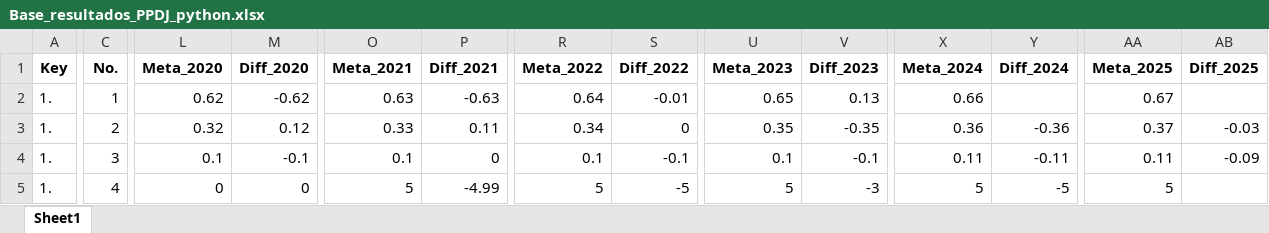
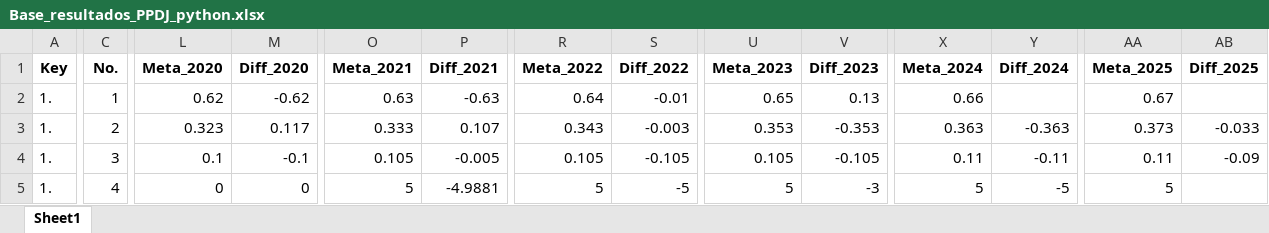
Before and after one commit to SDIS-Juventud/tablero-ppdj, an Excel workbook: salidas/Base_resultados_PPDJ_python.xlsx, sheet Sheet1, drawn as a sheet; only a part is shown, gaps mark what is left out; values as stored, in another font and other column widths than the file's, no borders; the diff covers the shown part only; the diff names each change by its address in the sheet, - before the commit and + after, or states it on an @@ line.

```diff
--- a/salidas/Base_resultados_PPDJ_python.xlsx (sheet Sheet1)
+++ b/salidas/Base_resultados_PPDJ_python.xlsx (sheet Sheet1)
-L3 (Meta_2020): 0.32
+L3 (Meta_2020): 0.323
-M3 (Diff_2020): 0.12
+M3 (Diff_2020): 0.117
-O3 (Meta_2021): 0.33
+O3 (Meta_2021): 0.333
-P3 (Diff_2021): 0.11
+P3 (Diff_2021): 0.107
-R3 (Meta_2022): 0.34
+R3 (Meta_2022): 0.343
-S3 (Diff_2022): 0
+S3 (Diff_2022): -0.003
-U3 (Meta_2023): 0.35
+U3 (Meta_2023): 0.353
-V3 (Diff_2023): -0.35
+V3 (Diff_2023): -0.353
-X3 (Meta_2024): 0.36
+X3 (Meta_2024): 0.363
-Y3 (Diff_2024): -0.36
+Y3 (Diff_2024): -0.363
-AA3 (Meta_2025): 0.37
+AA3 (Meta_2025): 0.373
-AB3 (Diff_2025): -0.03
+AB3 (Diff_2025): -0.033
-O4 (Meta_2021): 0.1
+O4 (Meta_2021): 0.105
-P4 (Diff_2021): 0
+P4 (Diff_2021): -0.005
-R4 (Meta_2022): 0.1
+R4 (Meta_2022): 0.105
-S4 (Diff_2022): -0.1
+S4 (Diff_2022): -0.105
-U4 (Meta_2023): 0.1
+U4 (Meta_2023): 0.105
-V4 (Diff_2023): -0.1
+V4 (Diff_2023): -0.105
-P5 (Diff_2021): -4.99
+P5 (Diff_2021): -4.9881
```
Also changed, not shown: 224 edited cells elsewhere in this sheet, salidas/Base_productos_PPDJ_python.xlsx, 12 other files.
